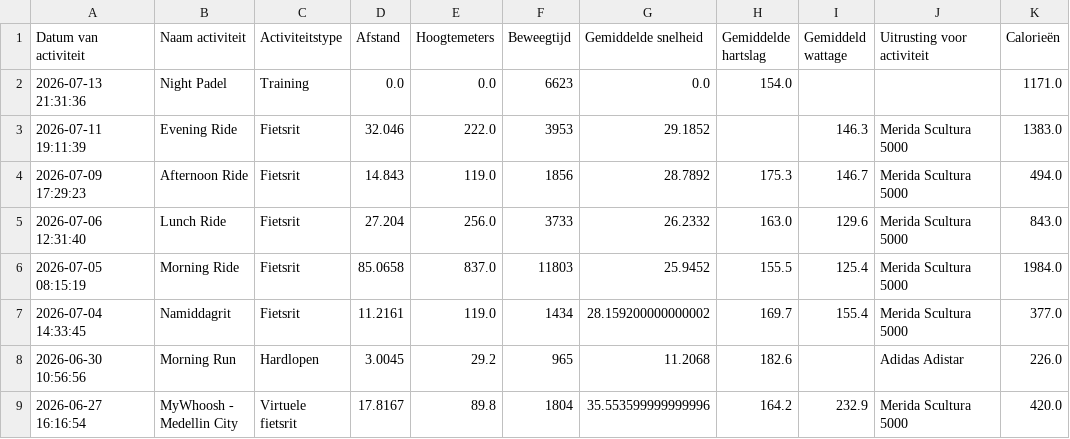
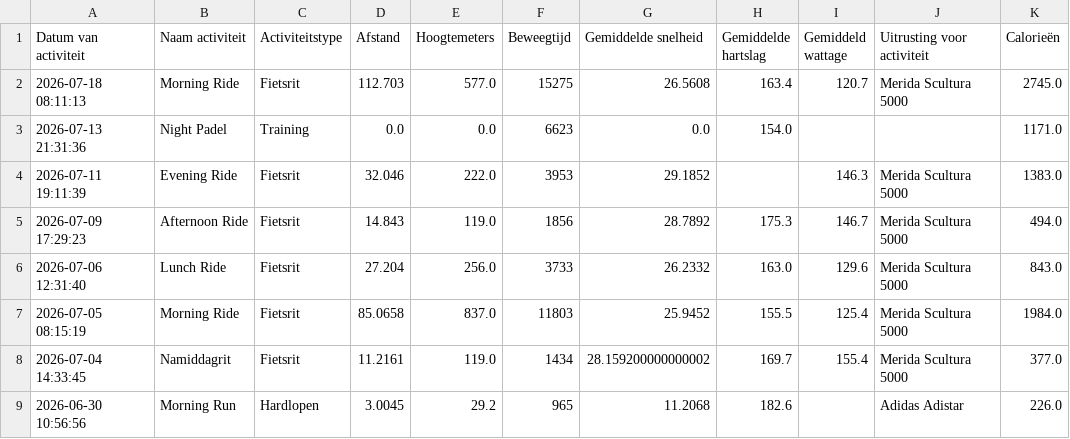
Before and after one commit to jordenric96/Sport-Dashboard, a CSV file: activities.csv, drawn as a sheet; only a part is shown; the shorter side is filled out with more unchanged rows; the diff names each change by its address in the sheet, - before the commit and + after, or states it on an @@ line.

```diff
--- a/activities.csv
+++ b/activities.csv
+row 2: 2026-07-18 08:11:13 | Morning Ride | Fietsrit | 112.703 | 577.0 | 15275 | 26.5608 | 163.4 | 120.7 | Merida Scultura 5000 | 2745.0
```
Also changed, not shown: 1 other file.
